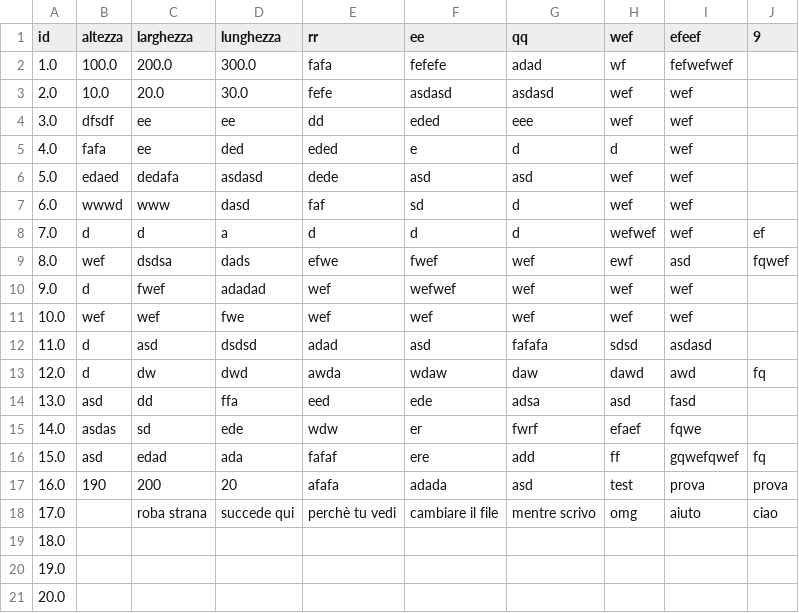
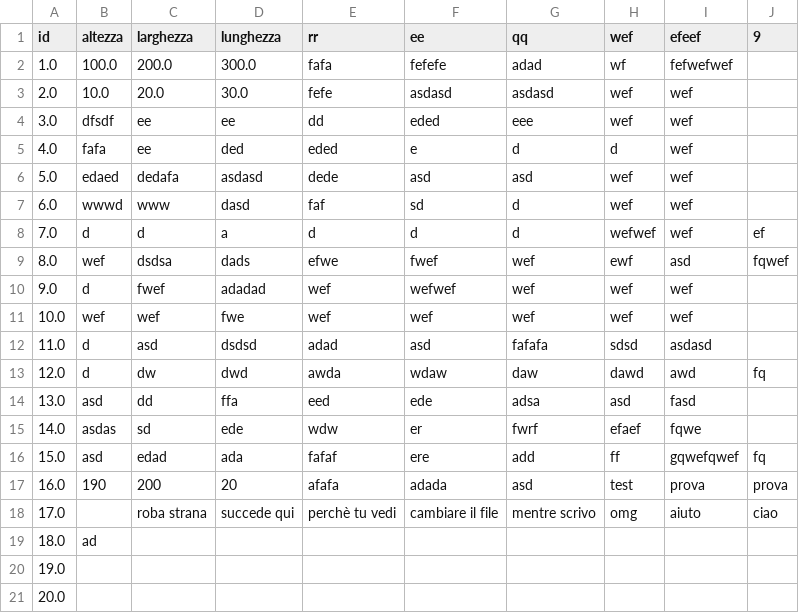
Before and after one commit to sirmmo/csv-test, a CSV file: file.csv, drawn as a sheet.

```diff
--- a/file.csv
+++ b/file.csv
@@ -18,3 +18,3 @@ id,altezza,larghezza,lunghezza,rr,ee,qq,wef,efeef,9
 17.0,,roba strana,succede qui,perchè tu vedi,cambiare il file,mentre scrivo,omg,aiuto,ciao
-18.0,,,,,,,,,
+18.0,ad,,,,,,,,
 19.0,,,,,,,,,
```
